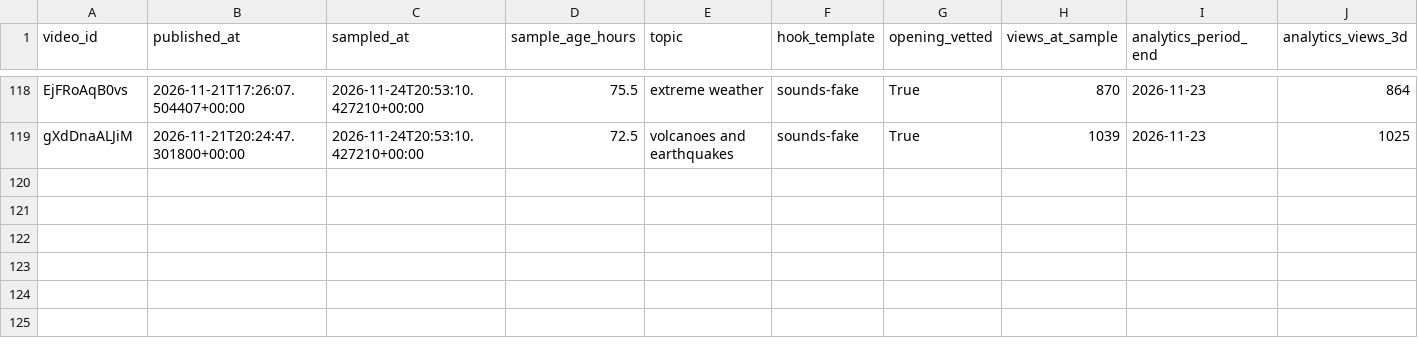
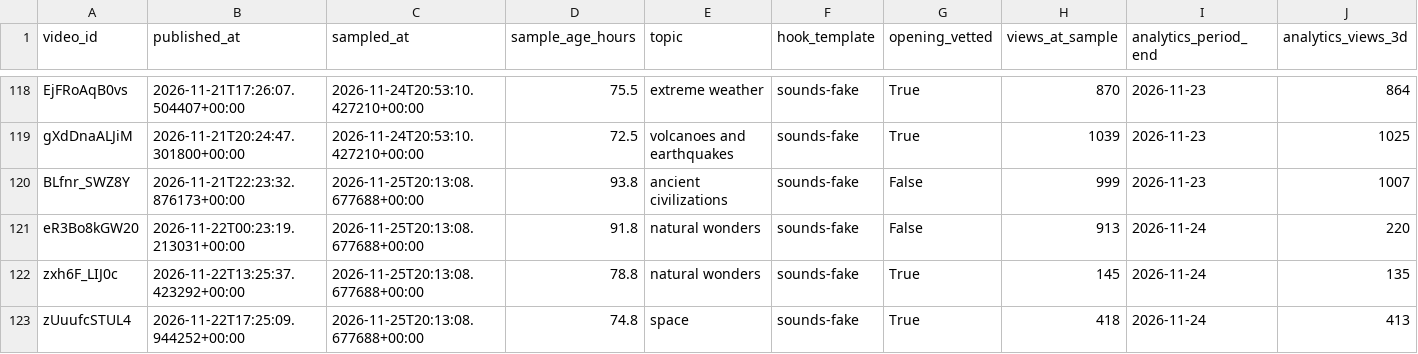
Before and after one commit to korovazzz9-jpg/auto-shorts, a CSV file: stats/es/reach_after_72h.csv, drawn as a sheet; only a part is shown, gaps mark what is left out; rows hold the shown columns only; the diff names each change by its address in the sheet, - before the commit and + after, or states it on an @@ line.

```diff
--- a/stats/es/reach_after_72h.csv
+++ b/stats/es/reach_after_72h.csv
+row 120: BLfnr_SWZ8Y | 2026-11-21T22:23:32.876173+00:00 | 2026-11-25T20:13:08.677688+00:00 | 93.8 | ancient civilizations | sounds-fake | False | 999 | 2026-11-23 | 1007
+row 121: eR3Bo8kGW20 | 2026-11-22T00:23:19.213031+00:00 | 2026-11-25T20:13:08.677688+00:00 | 91.8 | natural wonders | sounds-fake | False | 913 | 2026-11-24 | 220
+row 122: zxh6F_LIJ0c | 2026-11-22T13:25:37.423292+00:00 | 2026-11-25T20:13:08.677688+00:00 | 78.8 | natural wonders | sounds-fake | True | 145 | 2026-11-24 | 135
+row 123: zUuufcSTUL4 | 2026-11-22T17:25:09.944252+00:00 | 2026-11-25T20:13:08.677688+00:00 | 74.8 | space | sounds-fake | True | 418 | 2026-11-24 | 413
```
